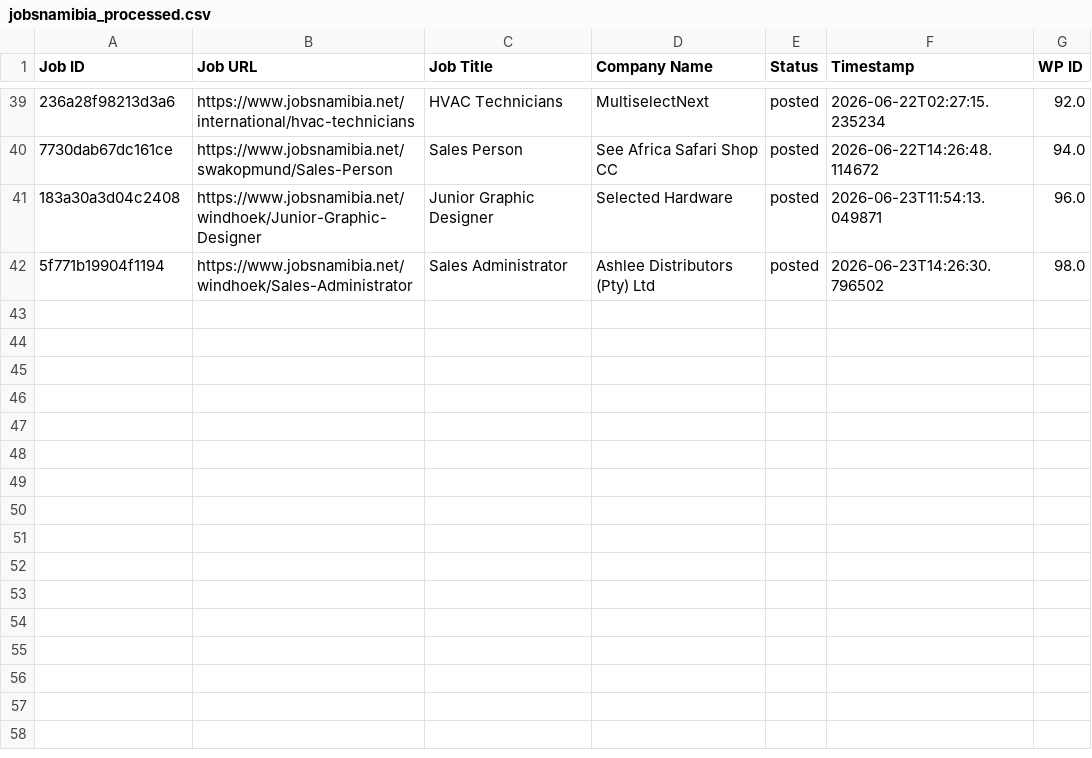
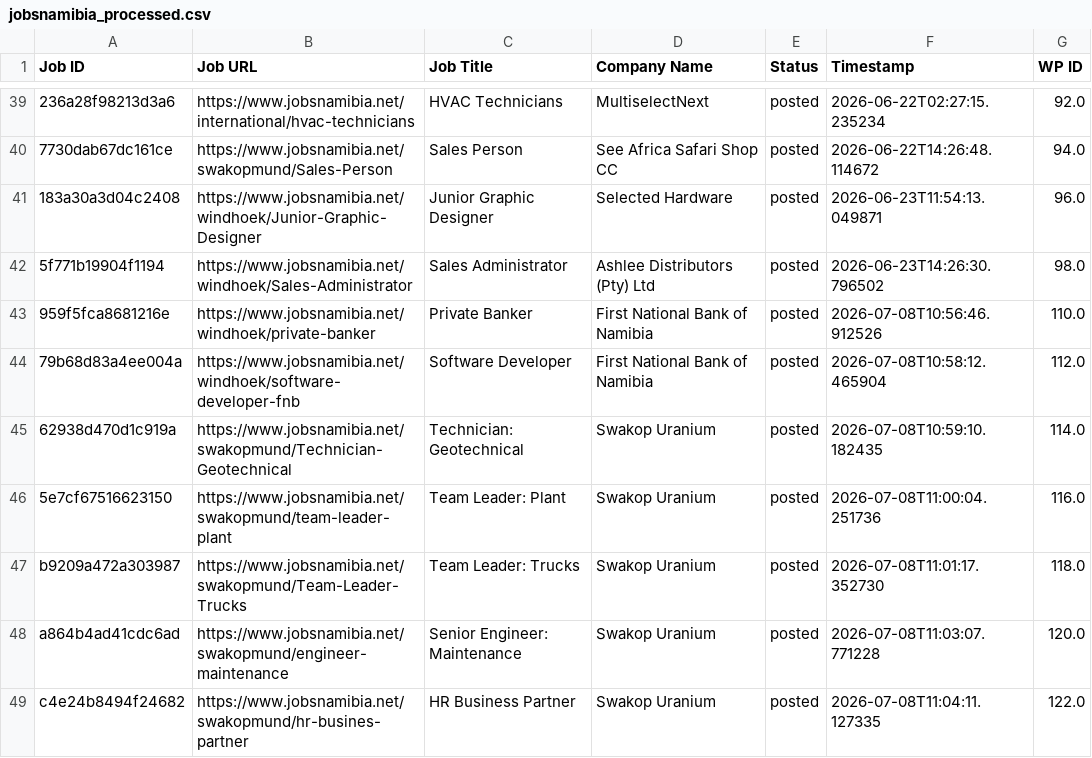
Before and after one commit to projectfetcher/na, a CSV file: jobsnamibia_processed.csv, drawn as a sheet; only a part is shown, gaps mark what is left out; the diff names each change by its address in the sheet, - before the commit and + after, or states it on an @@ line.

```diff
--- a/jobsnamibia_processed.csv
+++ b/jobsnamibia_processed.csv
+row 43: 959f5fca8681216e | https://www.jobsnamibia.net/windhoek/private-banker | Private Banker | First National Bank of Namibia | posted | 2026-07-08T10:56:46.912526 | 110.0
+row 44: 79b68d83a4ee004a | https://www.jobsnamibia.net/windhoek/software-developer-fnb | Software Developer | First National Bank of Namibia | posted | 2026-07-08T10:58:12.465904 | 112.0
+row 45: 62938d470d1c919a | https://www.jobsnamibia.net/swakopmund/Technician-Geotechnical | Technician: Geotechnical | Swakop Uranium | posted | 2026-07-08T10:59:10.182435 | 114.0
+row 46: 5e7cf67516623150 | https://www.jobsnamibia.net/swakopmund/team-leader-plant | Team Leader: Plant | Swakop Uranium | posted | 2026-07-08T11:00:04.251736 | 116.0
+row 47: b9209a472a303987 | https://www.jobsnamibia.net/swakopmund/Team-Leader-Trucks | Team Leader: Trucks | Swakop Uranium | posted | 2026-07-08T11:01:17.352730 | 118.0
+row 48: a864b4ad41cdc6ad | https://www.jobsnamibia.net/swakopmund/engineer-maintenance | Senior Engineer: Maintenance | Swakop Uranium | posted | 2026-07-08T11:03:07.771228 | 120.0
+row 49: c4e24b8494f24682 | https://www.jobsnamibia.net/swakopmund/hr-busines-partner | HR Business Partner | Swakop Uranium | posted | 2026-07-08T11:04:11.127335 | 122.0
```
